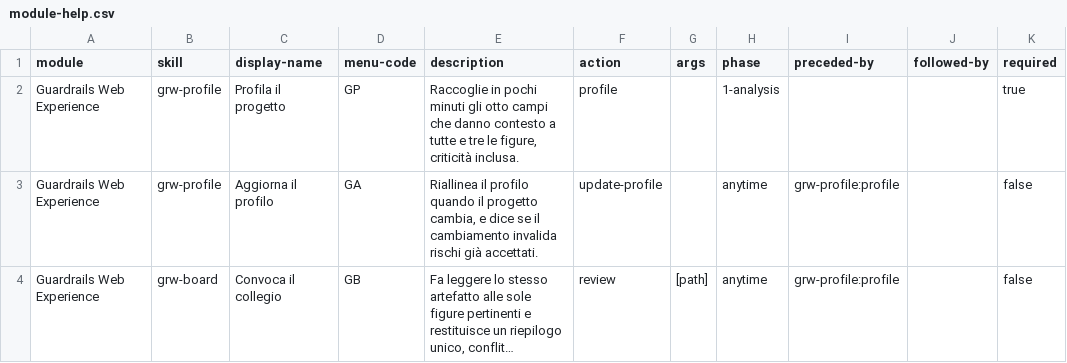
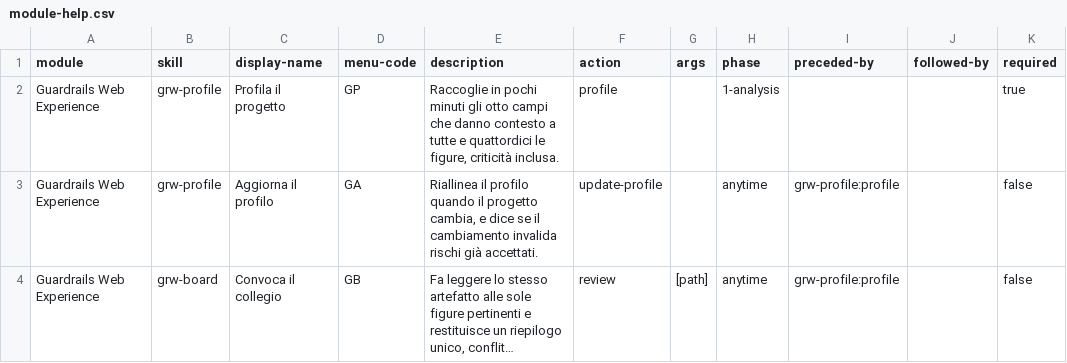
Before and after one commit to mlarese/bmad-module-guardrails-web, a CSV file: src/module-help.csv, drawn as a sheet; only a part is shown; long unchanged cells end in …; the diff names each change by its address in the sheet, - before the commit and + after, or states it on an @@ line.

```diff
--- a/src/module-help.csv
+++ b/src/module-help.csv
-E2 (description): …tutte e tre le figure,…
+E2 (description): …tutte e quattordici le figure,…
```
Also changed, not shown: 3 other files.
